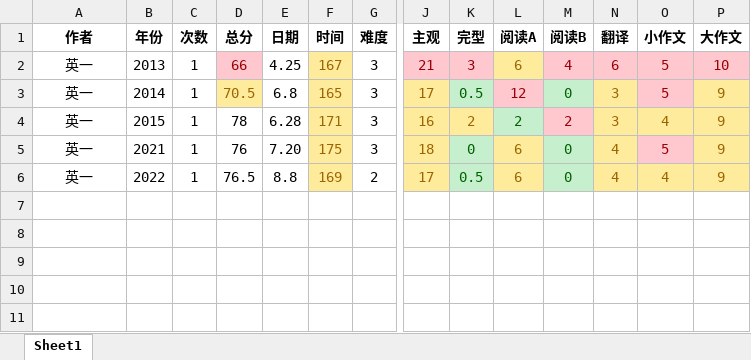
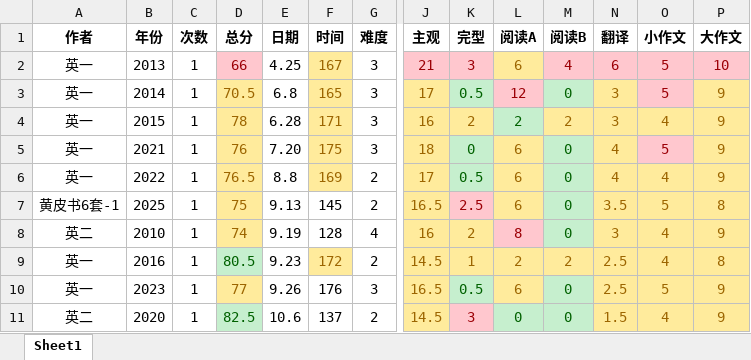
Before and after one commit to virtualxiaoman/kaoyan, an Excel workbook: data/英语试卷.xlsx, sheet Sheet1, drawn as a sheet; only a part is shown, gaps mark what is left out; values as stored, in another font and other column widths than the file's, no borders; rows hold the shown columns only; the diff names each change by its address in the sheet, - before the commit and + after, or states it on an @@ line.

```diff
--- a/data/英语试卷.xlsx (sheet Sheet1)
+++ b/data/英语试卷.xlsx (sheet Sheet1)
@@ D4:D6 fill: none → #FFEB9C, text colour: black → #9C6500 @@
@@ M4 fill: #FFC7CE → #FFEB9C, text colour: #9C0006 → #9C6500 @@
+row 7: 黄皮书6套-1 | 2025 | 1 | 75 | 9.13 | 145 | 2 | 16.5 | 2.5 | 6 | 0 | 3.5 | 5 | 8
+row 8: 英二 | 2010 | 1 | 74 | 9.19 | 128 | 4 | 16 | 2 | 8 | 0 | 3 | 4 | 9
+row 9: 英一 | 2016 | 1 | 80.5 | 9.23 | 172 | 2 | 14.5 | 1 | 2 | 2 | 2.5 | 4 | 8
+row 10: 英一 | 2023 | 1 | 77 | 9.26 | 176 | 3 | 16.5 | 0.5 | 6 | 0 | 2.5 | 5 | 9
+row 11: 英二 | 2020 | 1 | 82.5 | 10.6 | 137 | 2 | 14.5 | 3 | 0 | 0 | 1.5 | 4 | 9
```
Also changed, not shown: data/408试卷.xlsx, data/xlsx/P-学习时长-总2025.xlsx, 40 other files.
